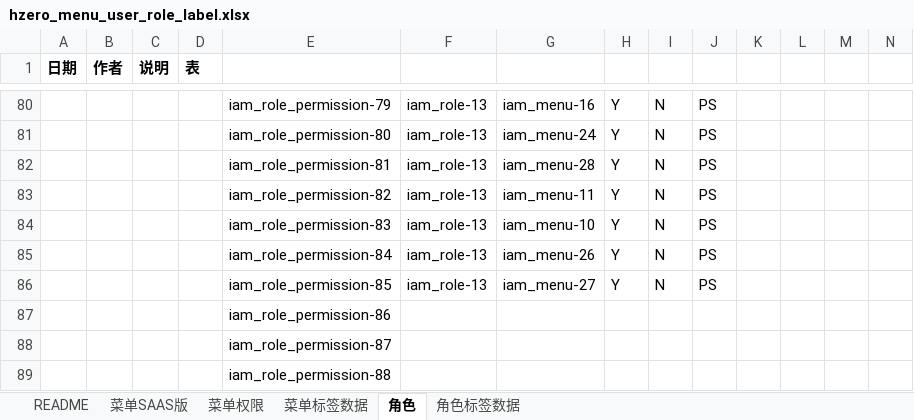
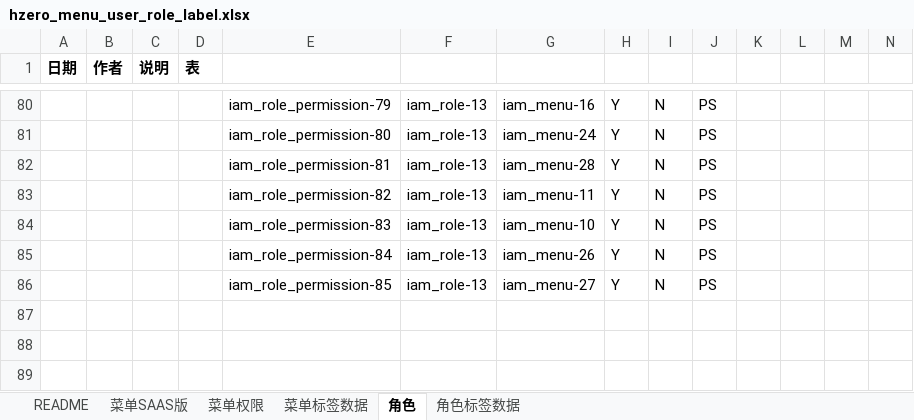
Before and after one commit to open-hand/test-manager-service, an Excel workbook: src/main/resources/script/db/init-data/test_manager_service/hzero_platform/hzero_menu_user_role_label.xlsx, sheet 角色, drawn as a sheet; only a part is shown, gaps mark what is left out; values as stored, in another font and other column widths than the file's, no borders; rows hold the shown columns only; the diff names each change by its address in the sheet, - before the commit and + after, or states it on an @@ line.

```diff
--- a/src/main/resources/script/db/init-data/test_manager_service/hzero_platform/hzero_menu_user_role_label.xlsx (sheet 角色)
+++ b/src/main/resources/script/db/init-data/test_manager_service/hzero_platform/hzero_menu_user_role_label.xlsx (sheet 角色)
-row 87:  |  |  |  | iam_role_permission-86
-row 88:  |  |  |  | iam_role_permission-87
-row 89:  |  |  |  | iam_role_permission-88
```
Also changed, not shown: sheet 菜单权限, 10 other files.
